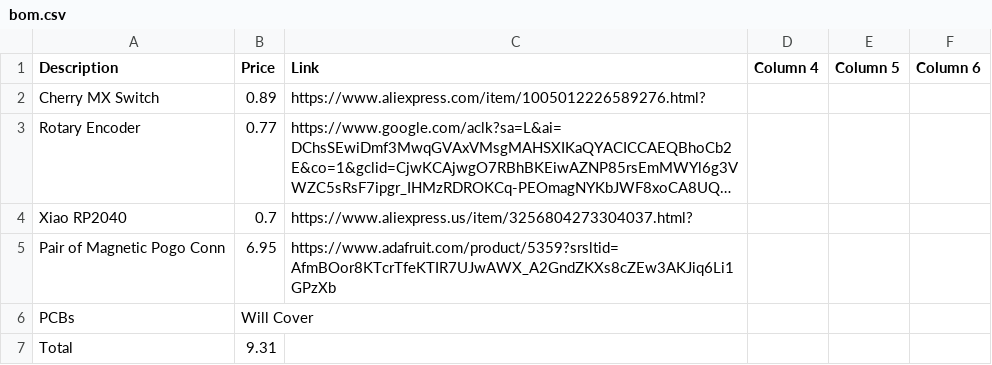
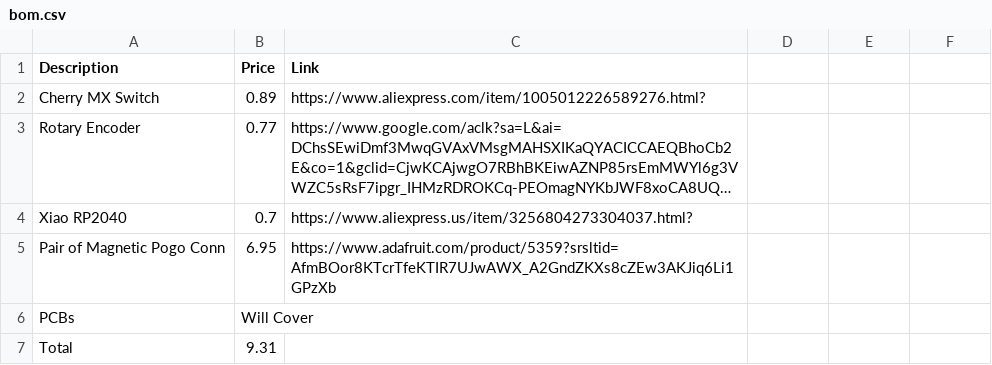
Before and after one commit to shreeyuvan2020/Onekey, a CSV file: bom.csv, drawn as a sheet; long unchanged cells end in …; the diff names each change by its address in the sheet, - before the commit and + after, or states it on an @@ line.

Commit message:
make it readable

```diff
--- a/bom.csv
+++ b/bom.csv
-D1: Column 4
+D1: (empty)
-E1: Column 5
+E1: (empty)
-F1: Column 6
+F1: (empty)
```
